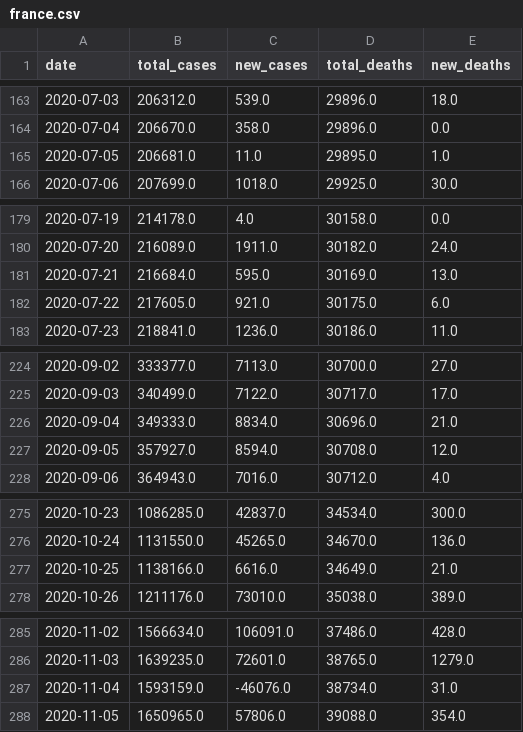
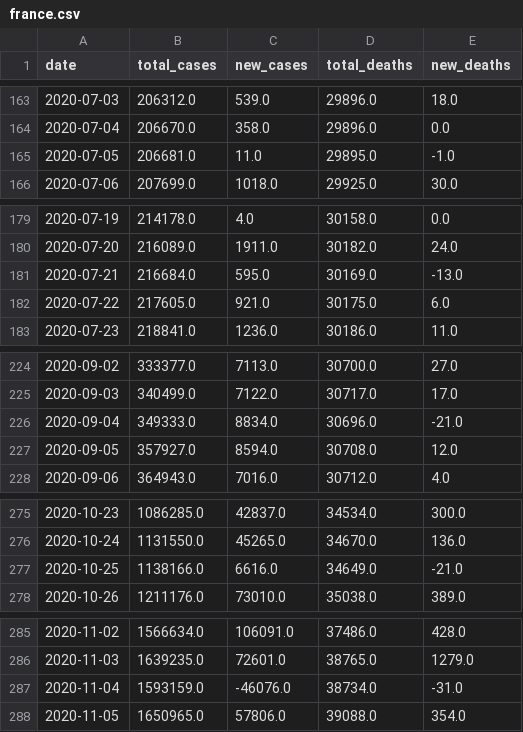
Before and after one commit to Dered118/corona_daten_deutschland, a CSV file: france.csv, drawn as a sheet; only a part is shown, gaps mark what is left out; the diff covers the shown part only.

```diff
--- a/france.csv
+++ b/france.csv
@@ -164,3 +164,3 @@ date,total_cases,new_cases,total_deaths,new_deaths
 2020-07-04,206670.0,358.0,29896.0,0.0
-2020-07-05,206681.0,11.0,29895.0,1.0
+2020-07-05,206681.0,11.0,29895.0,-1.0
 2020-07-06,207699.0,1018.0,29925.0,30.0
@@ -180,3 +180,3 @@ date,total_cases,new_cases,total_deaths,new_deaths
 2020-07-20,216089.0,1911.0,30182.0,24.0
-2020-07-21,216684.0,595.0,30169.0,13.0
+2020-07-21,216684.0,595.0,30169.0,-13.0
 2020-07-22,217605.0,921.0,30175.0,6.0
@@ -225,3 +225,3 @@ date,total_cases,new_cases,total_deaths,new_deaths
 2020-09-03,340499.0,7122.0,30717.0,17.0
-2020-09-04,349333.0,8834.0,30696.0,21.0
+2020-09-04,349333.0,8834.0,30696.0,-21.0
 2020-09-05,357927.0,8594.0,30708.0,12.0
@@ -276,3 +276,3 @@ date,total_cases,new_cases,total_deaths,new_deaths
 2020-10-24,1131550.0,45265.0,34670.0,136.0
-2020-10-25,1138166.0,6616.0,34649.0,21.0
+2020-10-25,1138166.0,6616.0,34649.0,-21.0
 2020-10-26,1211176.0,73010.0,35038.0,389.0
@@ -286,3 +286,3 @@ date,total_cases,new_cases,total_deaths,new_deaths
 2020-11-03,1639235.0,72601.0,38765.0,1279.0
-2020-11-04,1593159.0,-46076.0,38734.0,31.0
+2020-11-04,1593159.0,-46076.0,38734.0,-31.0
 2020-11-05,1650965.0,57806.0,39088.0,354.0
```
Also changed, not shown: 1 added row and 7 edited cells elsewhere in this file, germany.csv, 8 other files.
